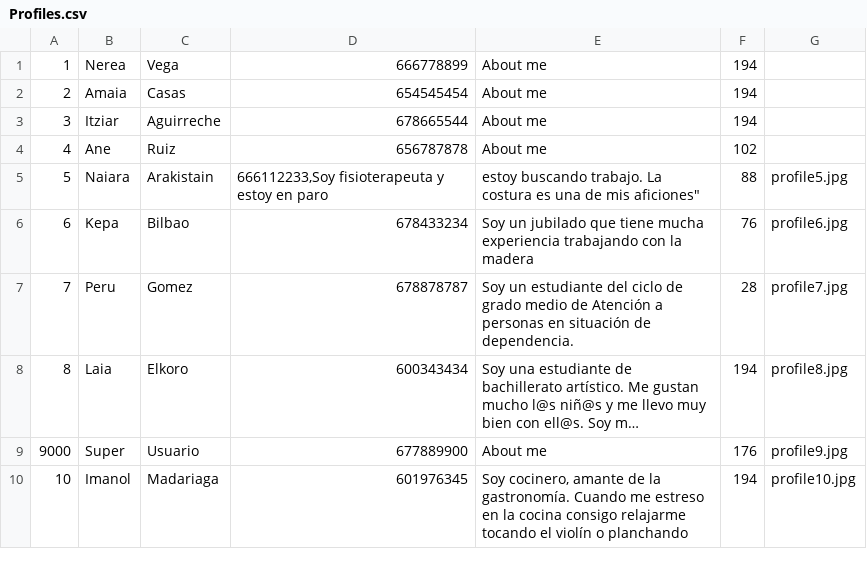
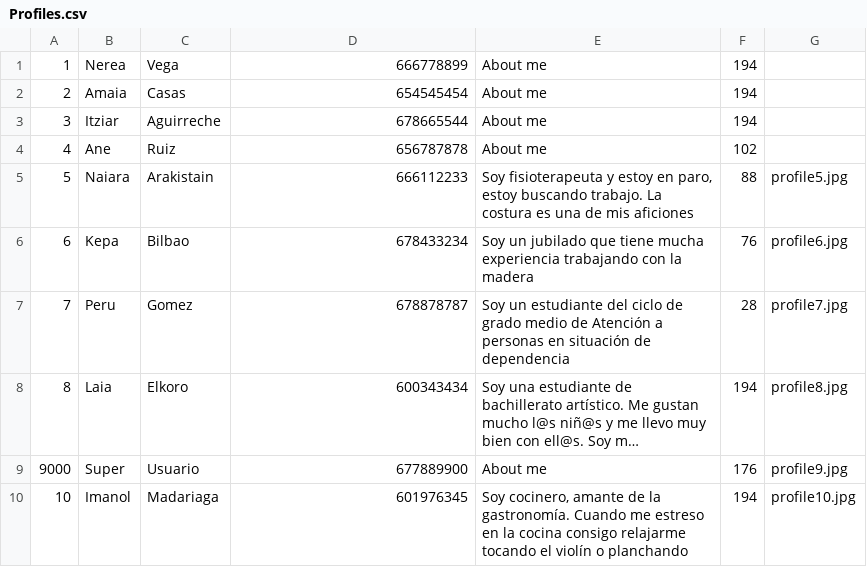
Before and after one commit to amaiacss/bancodetiempo, a CSV file: backend/app/Database/Seeds/Profiles.csv, drawn as a sheet; long unchanged cells end in …; the diff names each change by its address in the sheet, - before the commit and + after, or states it on an @@ line.

Commit message:
Profile seeder fix

```diff
--- a/backend/app/Database/Seeds/Profiles.csv
+++ b/backend/app/Database/Seeds/Profiles.csv
-D5: 666112233,Soy fisioterapeuta y estoy en paro
+D5: 666112233
-E5: estoy buscando trabajo. La costura es una de mis aficiones"
+E5: Soy fisioterapeuta y estoy en paro, estoy buscando trabajo. La costura es una de mis aficiones
-E7: …situación de dependencia.
+E7: …situación de dependencia
```
